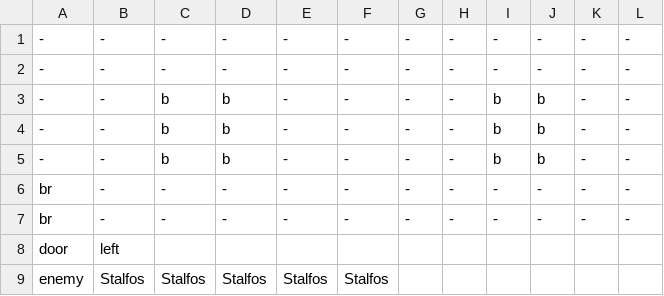
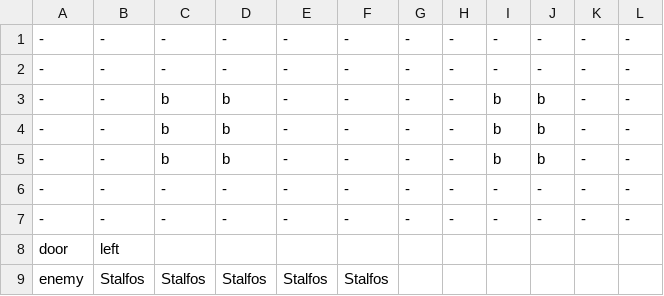
Before and after one commit to DeFisch/ZeldaGame, a CSV file: src/Content/map_data/map_5_3.csv, drawn as a sheet.

```diff
--- a/src/Content/map_data/map_5_3.csv
+++ b/src/Content/map_data/map_5_3.csv
@@ -5,4 +5,4 @@
 -,-,b,b,-,-,-,-,b,b,-,-
-br,-,-,-,-,-,-,-,-,-,-,-
-br,-,-,-,-,-,-,-,-,-,-,-
+-,-,-,-,-,-,-,-,-,-,-,-
+-,-,-,-,-,-,-,-,-,-,-,-
 door,left,,,,,,,,,,
```
Also changed, not shown: src/Content/map_data/map_0_0.csv, src/Content/map_data/map_1_5.csv, 8 other files.
